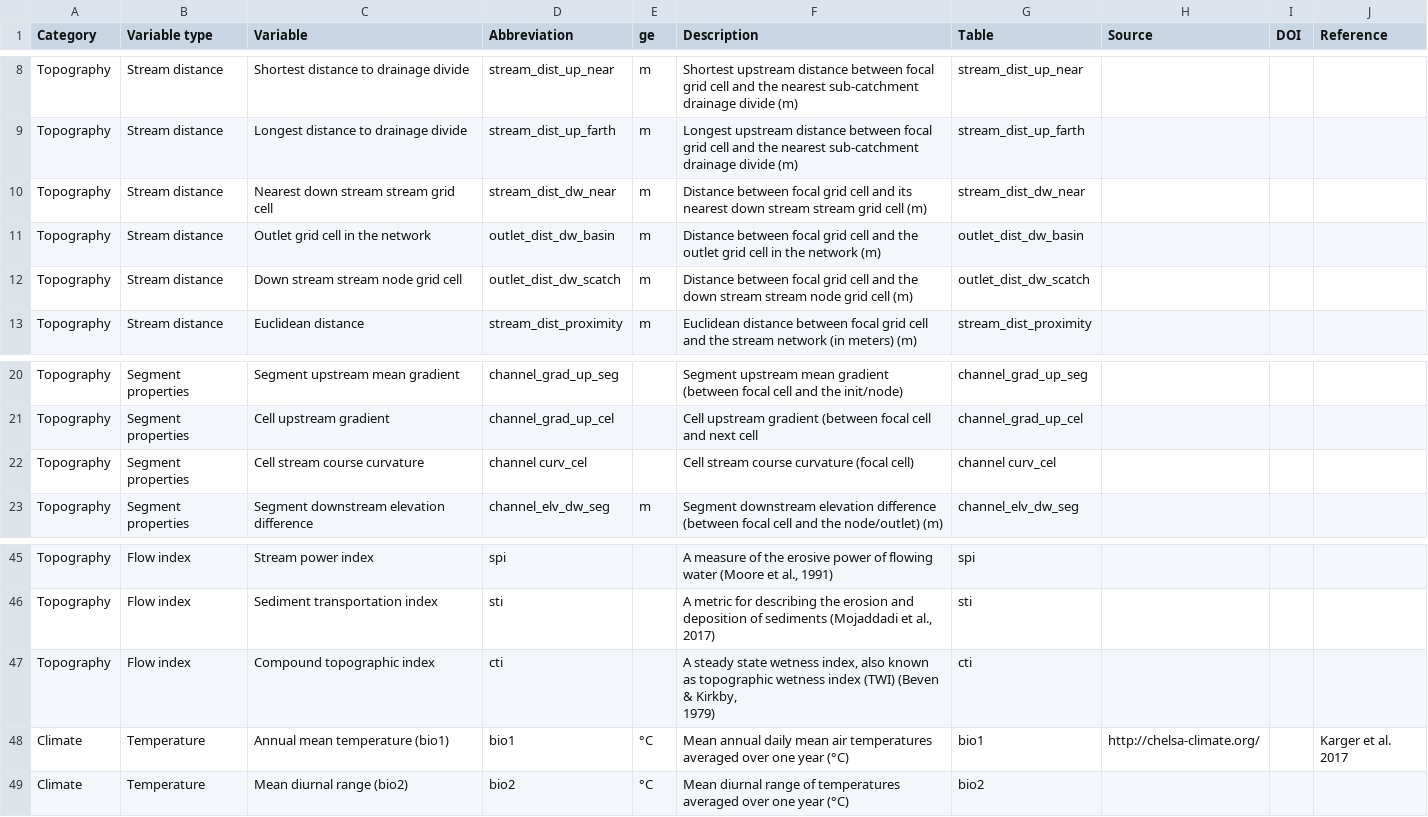
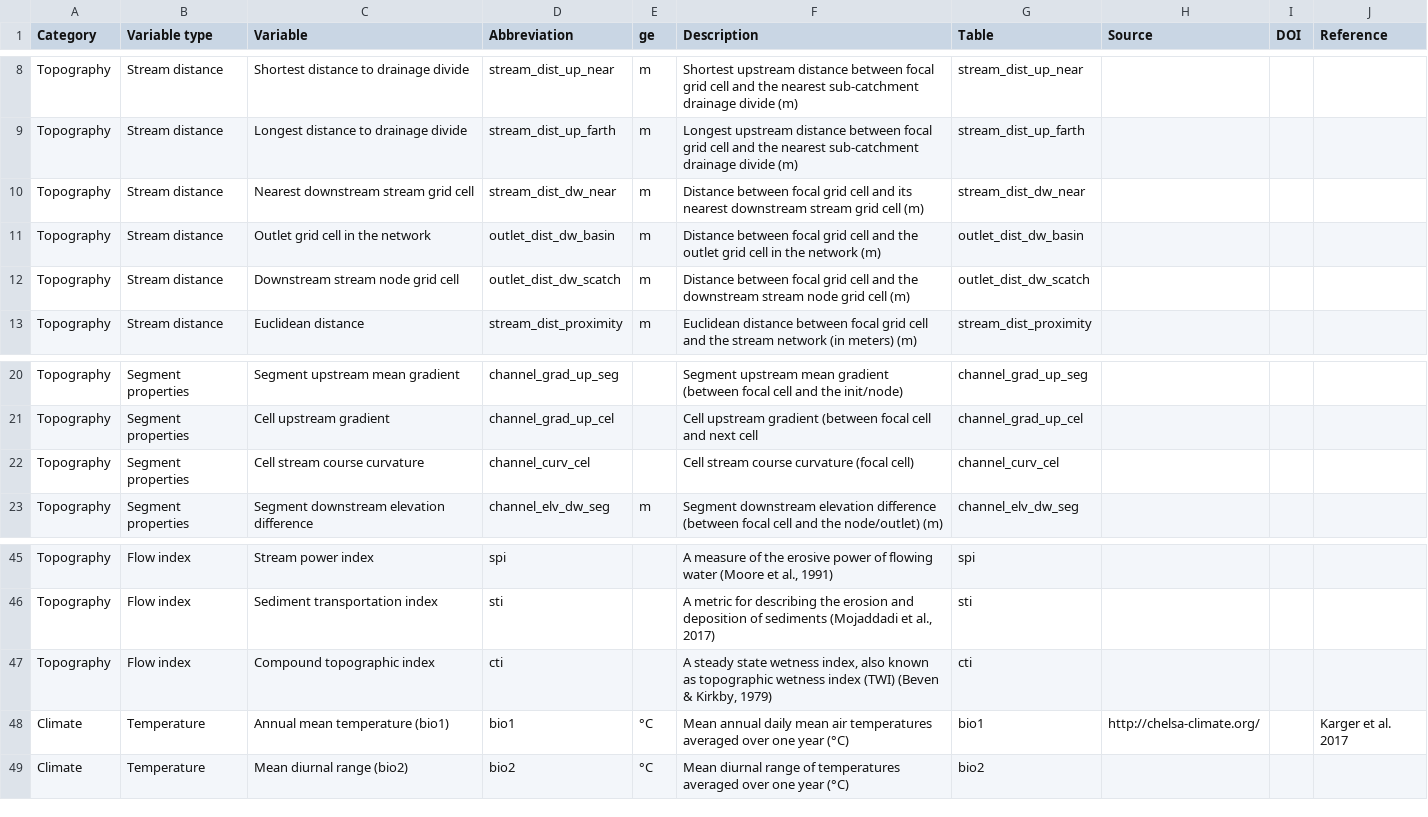
Before and after one commit to glowabio/geofresh, a CSV file: www/data/geofresh_environmental_variables.csv, drawn as a sheet; only a part is shown, gaps mark what is left out.

Commit message:
remove typos in geofresh_environmental_variables.csv

```diff
--- a/www/data/geofresh_environmental_variables.csv
+++ b/www/data/geofresh_environmental_variables.csv
@@ -9,5 +9,5 @@ Topography,Stream distance,Shortest distance to drainage divide,stream_dist_up_n
 Topography,Stream distance,Longest distance to drainage divide,stream_dist_up_farth,m,Longest upstream distance between focal grid cell and the nearest sub-catchment drainage divide (m),stream_dist_up_farth,,,
-Topography,Stream distance,Nearest down stream stream grid cell,stream_dist_dw_near,m,Distance between focal grid cell and its nearest down stream stream grid cell (m),stream_dist_dw_near,,,
+Topography,Stream distance,Nearest downstream stream grid cell,stream_dist_dw_near,m,Distance between focal grid cell and its nearest downstream stream grid cell (m),stream_dist_dw_near,,,
 Topography,Stream distance,Outlet grid cell in the network,outlet_dist_dw_basin,m,Distance between focal grid cell and the outlet grid cell in the network (m),outlet_dist_dw_basin,,,
-Topography,Stream distance,Down stream stream node grid cell,outlet_dist_dw_scatch,m,Distance between focal grid cell and the down stream stream node grid cell (m),outlet_dist_dw_scatch,,,
+Topography,Stream distance,Downstream stream node grid cell,outlet_dist_dw_scatch,m,Distance between focal grid cell and the downstream stream node grid cell (m),outlet_dist_dw_scatch,,,
 Topography,Stream distance,Euclidean distance,stream_dist_proximity,m,Euclidean distance between focal grid cell and the stream network (in meters) (m),stream_dist_proximity,,,
@@ -21,3 +21,3 @@ Topography,Segment properties,Segment upstream mean gradient,channel_grad_up_seg
 Topography,Segment properties,Cell upstream gradient ,channel_grad_up_cel,,Cell upstream gradient (between focal cell and next cell,channel_grad_up_cel,,,
-Topography,Segment properties,Cell stream course curvature ,channel curv_cel,,Cell stream course curvature (focal cell),channel curv_cel,,,
+Topography,Segment properties,Cell stream course curvature ,channel_curv_cel,,Cell stream course curvature (focal cell),channel_curv_cel,,,
 Topography,Segment properties,Segment downstream elevation difference ,channel_elv_dw_seg,m,Segment downstream elevation difference (between focal cell and the node/outlet) (m),channel_elv_dw_seg,,,
@@ -46,4 +46,3 @@ Topography,Flow index,Stream power index,spi,,"A measure of the erosive power of
 Topography,Flow index,Sediment transportation index,sti,,"A metric for describing the erosion and deposition of sediments (Mojaddadi et al., 2017)",sti,,,
-Topography,Flow index,Compound topographic index,cti,,"A steady state wetness index, also known as topographic wetness index (TWI) (Beven & Kirkby,
-1979)",cti,,,
+Topography,Flow index,Compound topographic index,cti,,"A steady state wetness index, also known as topographic wetness index (TWI) (Beven & Kirkby, 1979)",cti,,,
 Climate,Temperature,Annual mean temperature (bio1),bio1,°C,Mean annual daily mean air temperatures averaged over one year  (°C),bio1,http://chelsa-climate.org/,,Karger et al. 2017
```
